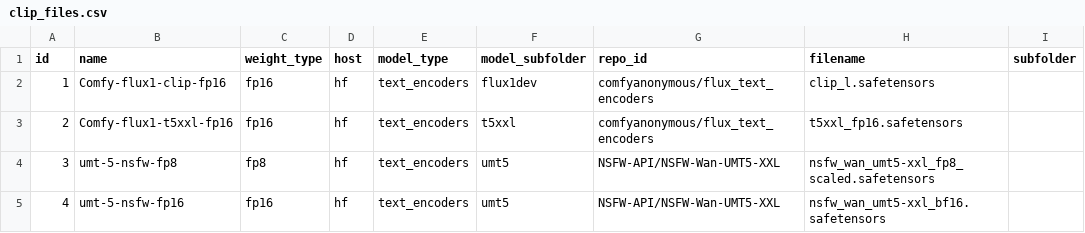
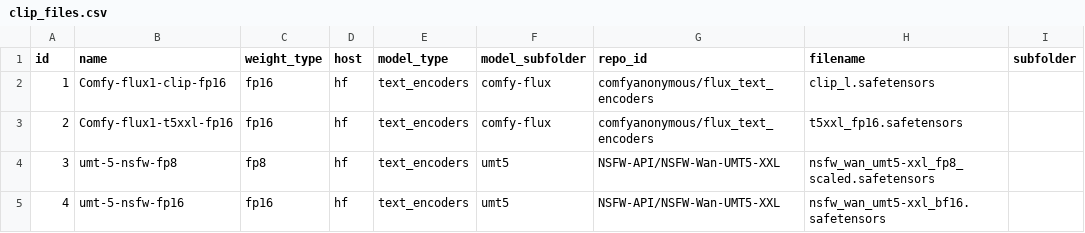
Before and after one commit to nobandegani/comfyui_ino_nodes, a CSV file: data/files/clip_files.csv, drawn as a sheet; only a part is shown; the diff names each change by its address in the sheet, - before the commit and + after, or states it on an @@ line.

```diff
--- a/data/files/clip_files.csv
+++ b/data/files/clip_files.csv
-F2 (model_subfolder): flux1dev
+F2 (model_subfolder): comfy-flux
-F3 (model_subfolder): t5xxl
+F3 (model_subfolder): comfy-flux
```
Also changed, not shown: data/files/vae_files.csv, data/files/video_models_files.csv.
